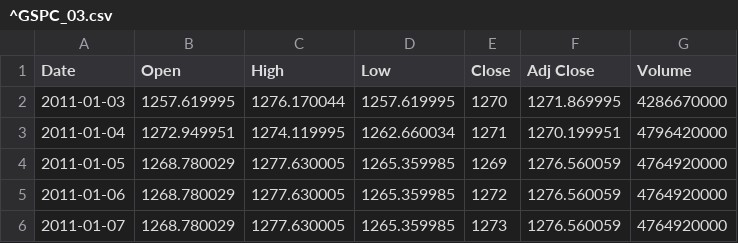
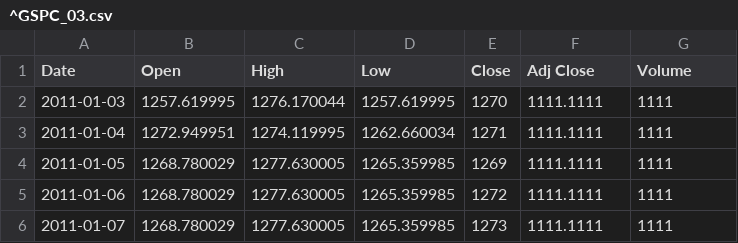
Before and after one commit to edwardhdlu/q-trader, a CSV file: files/input/^GSPC_03.csv, drawn as a sheet.

```diff
--- a/files/input/^GSPC_03.csv
+++ b/files/input/^GSPC_03.csv
@@ -1,6 +1,6 @@
 Date,Open,High,Low,Close,Adj Close,Volume
-2011-01-03,1257.619995,1276.170044,1257.619995,1270,1271.869995,4286670000
-2011-01-04,1272.949951,1274.119995,1262.660034,1271,1270.199951,4796420000
-2011-01-05,1268.780029,1277.630005,1265.359985,1269,1276.560059,4764920000
-2011-01-06,1268.780029,1277.630005,1265.359985,1272,1276.560059,4764920000
-2011-01-07,1268.780029,1277.630005,1265.359985,1273,1276.560059,4764920000
+2011-01-03,1257.619995,1276.170044,1257.619995,1270,1111.1111,1111
+2011-01-04,1272.949951,1274.119995,1262.660034,1271,1111.1111,1111
+2011-01-05,1268.780029,1277.630005,1265.359985,1269,1111.1111,1111
+2011-01-06,1268.780029,1277.630005,1265.359985,1272,1111.1111,1111
+2011-01-07,1268.780029,1277.630005,1265.359985,1273,1111.1111,1111
```
Also changed, not shown: 1 other file.
